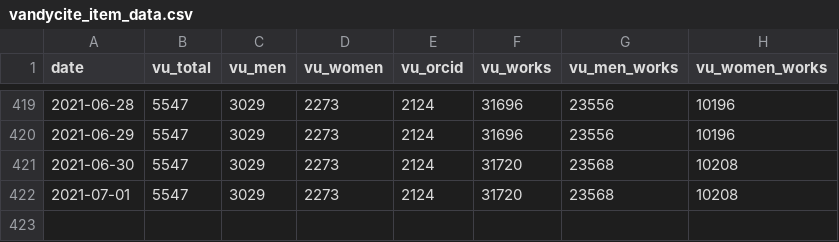
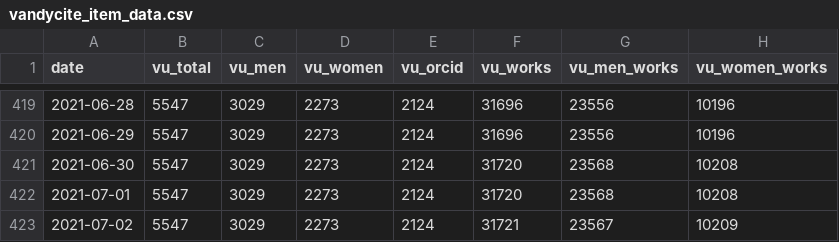
Before and after one commit to HeardLibrary/dashboard, a CSV file: vandycite/vandycite_item_data.csv, drawn as a sheet; only a part is shown, gaps mark what is left out; the diff names each change by its address in the sheet, - before the commit and + after, or states it on an @@ line.

Commit message:
Update vandycite_item_data.csv file via API

```diff
--- a/vandycite/vandycite_item_data.csv
+++ b/vandycite/vandycite_item_data.csv
+row 423: 2021-07-02 | 5547 | 3029 | 2273 | 2124 | 31721 | 23567 | 10209
```
